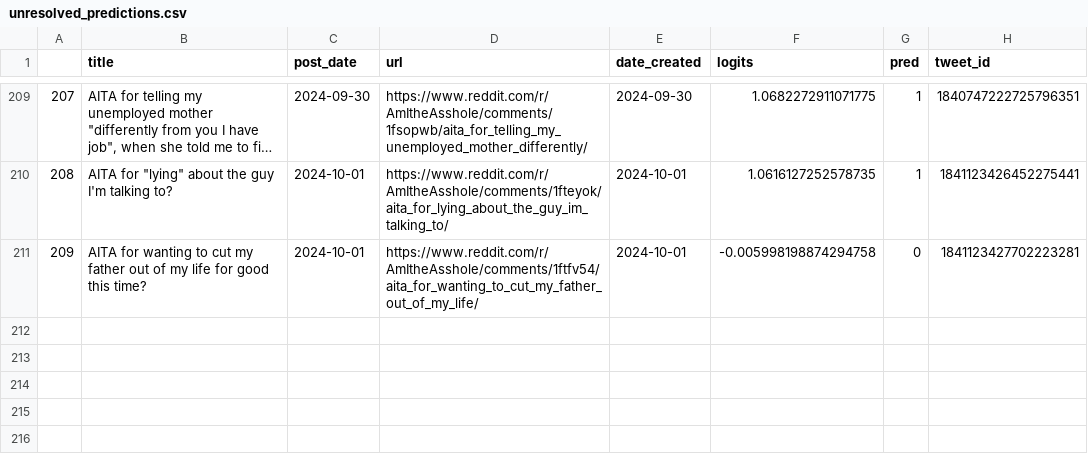
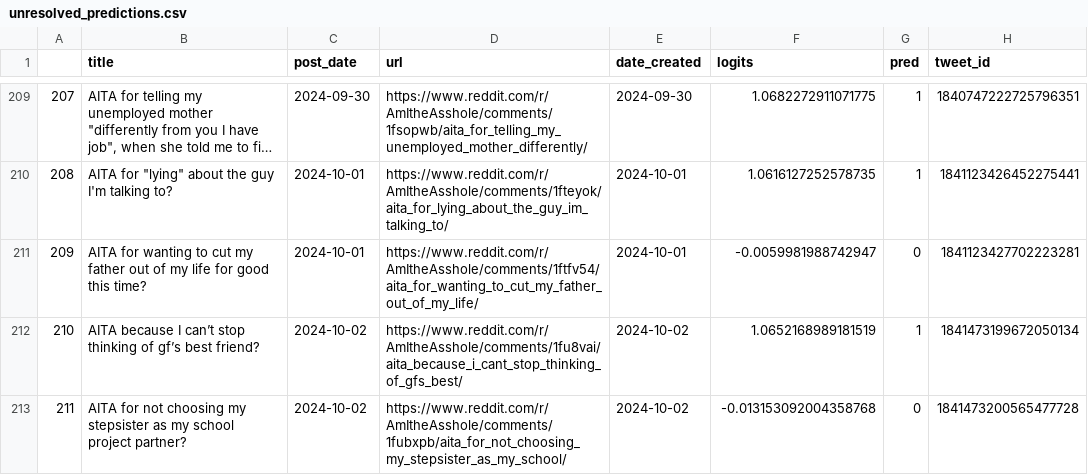
Before and after one commit to walkerped/aita_kaggle_app_tracking, a CSV file: app_tracking/prediction_sheets/unresolved_predictions.csv, drawn as a sheet; only a part is shown, gaps mark what is left out; long unchanged cells end in ….

Commit message:
kaggle update tracking sheets

```diff
--- a/app_tracking/prediction_sheets/unresolved_predictions.csv
+++ b/app_tracking/prediction_sheets/unresolved_predictions.csv
@@ -213,2 +213,4 @@
 208,"AITA for ""lying"" about the guy I'm talking to?",2024-10-01,https://www.reddit.com/r/AmItheAsshole/comments/1fteyok/aita_for_lying_about_the_guy_im_talking_to/,2024-10-01,1.0616127252578735,1,1841123426452275441
-209,AITA for wanting to cut my father out of my life for good this time?,2024-10-01,https://www.reddit.com/r/AmItheAsshole/comments/1ftfv54/aita_for_wanting_to_cut_my_father_out_of_my_life/,2024-10-01,-0.005998198874294758,0,1841123427702223281
+209,AITA for wanting to cut my father out of my life for good this time?,2024-10-01,https://www.reddit.com/r/AmItheAsshole/comments/1ftfv54/aita_for_wanting_to_cut_my_father_out_of_my_life/,2024-10-01,-0.0059981988742947,0,1841123427702223281
+210,AITA because I can’t stop thinking of gf’s best friend?,2024-10-02,https://www.reddit.com/r/AmItheAsshole/comments/1fu8vai/aita_because_i_cant_stop_thinking_of_gfs_best/,2024-10-02,1.0652168989181519,1,1841473199672050134
+211,AITA for not choosing my stepsister as my school project partner?,2024-10-02,https://www.reddit.com/r/AmItheAsshole/comments/1fubxpb/aita_for_not_choosing_my_stepsister_as_my_school/,2024-10-02,-0.013153092004358768,0,1841473200565477728
```
Also changed, not shown: 3 other files.
